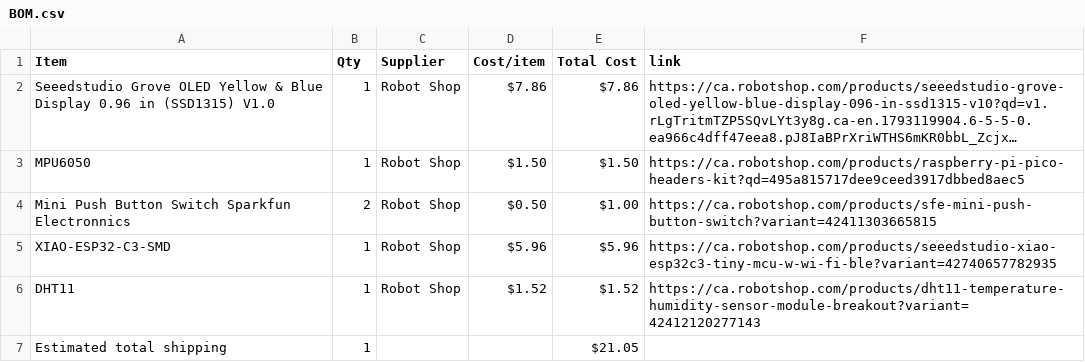
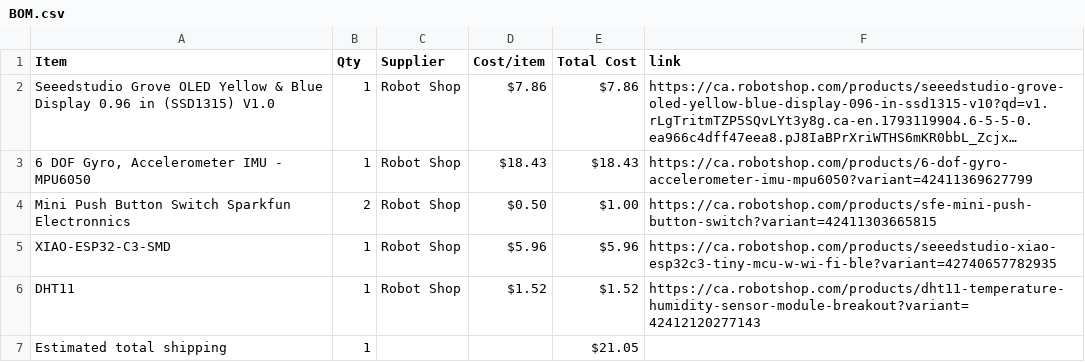
Before and after one commit to ZaraeQurashi/Starbie, a CSV file: BOM.csv, drawn as a sheet; long unchanged cells end in …; removed rows and columns are numbered as before the commit, all else as after; the diff names each change by its address in the sheet, - before the commit and + after, or states it on an @@ line.

Commit message:
Sync Starbie from Half Life

```diff
--- a/BOM.csv
+++ b/BOM.csv
-row 3: MPU6050 | 1 | Robot Shop | $1.50 | $1.50 | https://ca.robotshop.com/products/raspberry-pi-pico-headers-kit?qd=495a815717dee9ceed3917dbbed8aec5
+row 3: 6 DOF Gyro, Accelerometer IMU - MPU6050 | 1 | Robot Shop | $18.43 | $18.43 | https://ca.robotshop.com/products/6-dof-gyro-accelerometer-imu-mpu6050?variant=42411369627799
```
